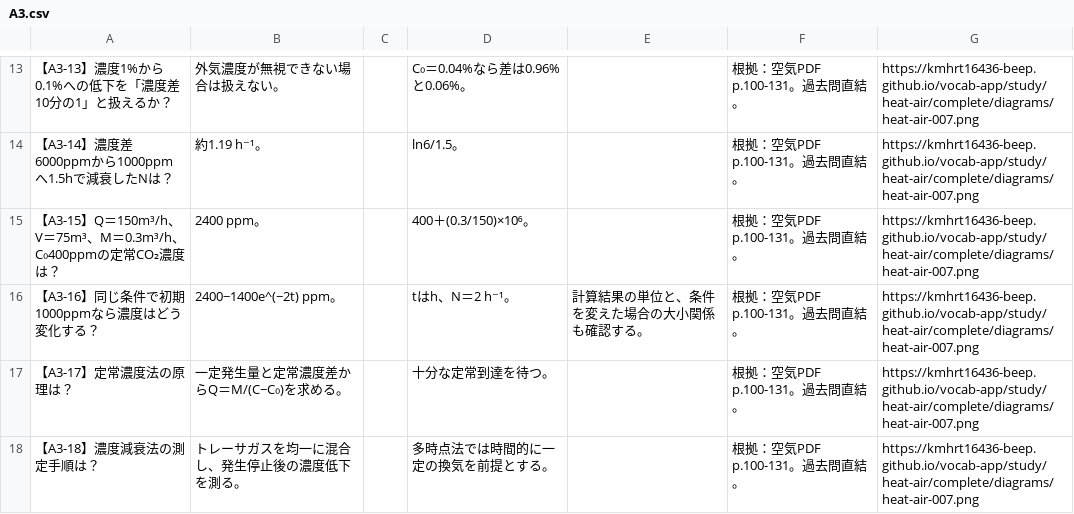
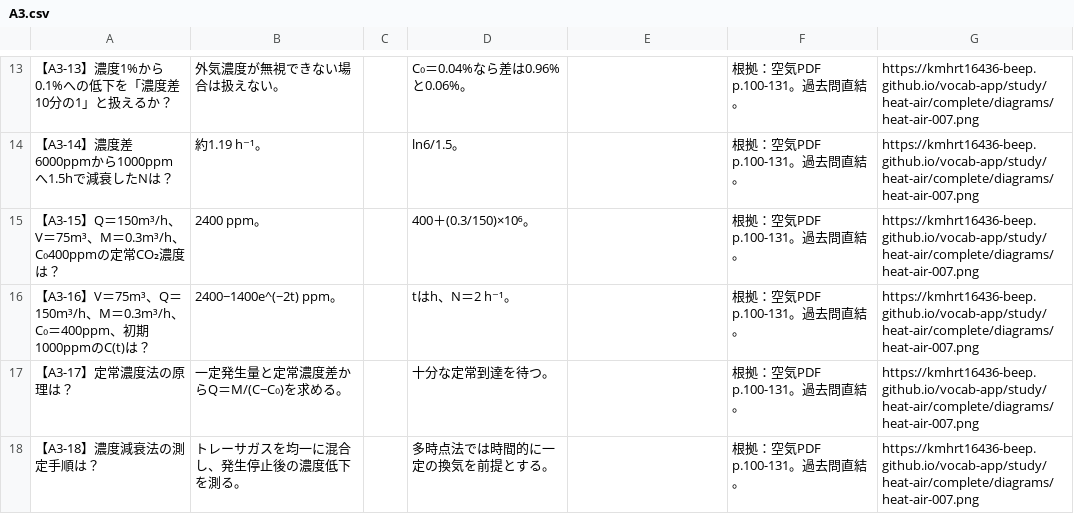
Before and after one commit to kmhrt16436-beep/vocab-app, a CSV file: study/heat-air/complete/A3.csv, drawn as a sheet; only a part is shown, gaps mark what is left out.

```diff
--- a/study/heat-air/complete/A3.csv
+++ b/study/heat-air/complete/A3.csv
@@ -15,3 +15,3 @@
 【A3-15】Q＝150m³/h、V＝75m³、M＝0.3m³/h、C₀400ppmの定常CO₂濃度は？,2400 ppm。,,400＋(0.3/150)×10⁶。,,根拠：空気PDF p.100-131。過去問直結。,https://kmhrt16436-beep.github.io/vocab-app/study/heat-air/complete/diagrams/heat-air-007.png
-【A3-16】同じ条件で初期1000ppmなら濃度はどう変化する？,2400−1400e^(−2t) ppm。,,tはh、N＝2 h⁻¹。,計算結果の単位と、条件を変えた場合の大小関係も確認する。,根拠：空気PDF p.100-131。過去問直結。,https://kmhrt16436-beep.github.io/vocab-app/study/heat-air/complete/diagrams/heat-air-007.png
+【A3-16】V＝75m³、Q＝150m³/h、M＝0.3m³/h、C₀＝400ppm、初期1000ppmのC(t)は？,2400−1400e^(−2t) ppm。,,tはh、N＝2 h⁻¹。,,根拠：空気PDF p.100-131。過去問直結。,https://kmhrt16436-beep.github.io/vocab-app/study/heat-air/complete/diagrams/heat-air-007.png
 【A3-17】定常濃度法の原理は？,一定発生量と定常濃度差からQ＝M/(C−C₀)を求める。,,十分な定常到達を待つ。,,根拠：空気PDF p.100-131。過去問直結。,https://kmhrt16436-beep.github.io/vocab-app/study/heat-air/complete/diagrams/heat-air-007.png
```
Also changed, not shown: study/heat-air/complete/H2.csv, study/heat-air/complete/air.csv, 14 other files.
